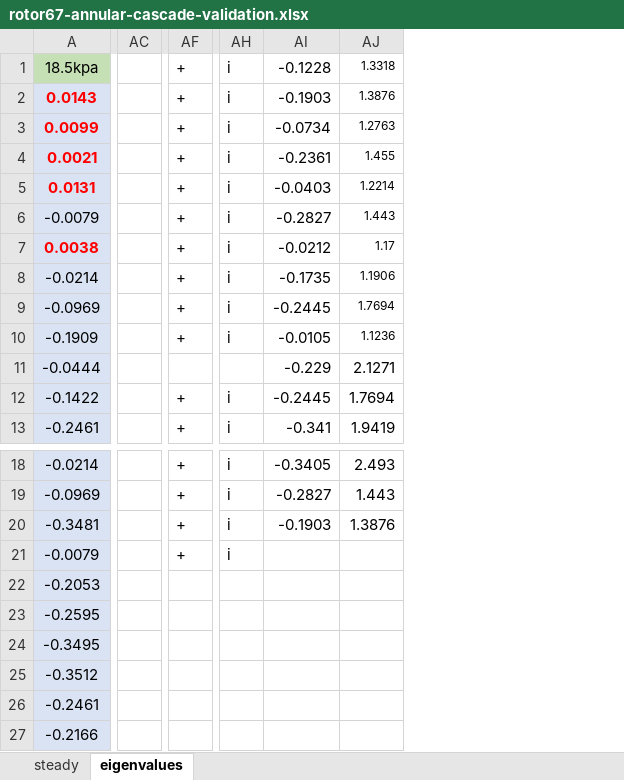
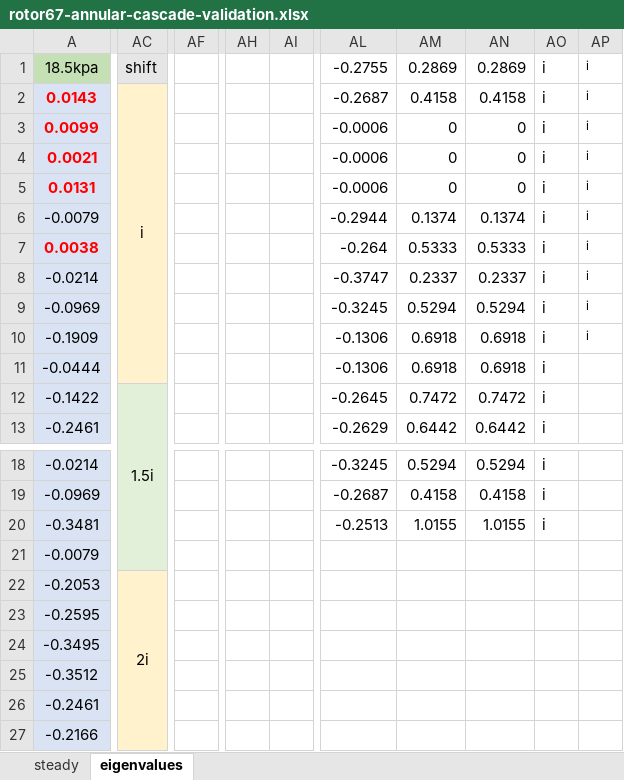
Before and after one commit to bigmangoxu/eigenvalueStability, an Excel workbook: keyResults/rotor67-22passage/rotor67-annular-cascade-validation.xlsx, sheet eigenvalues, drawn as a sheet; only a part is shown, gaps mark what is left out; values as stored, in another font and other column widths than the file's, no borders; charts and pictures not drawn; removed rows and columns are numbered as before the commit, all else as after; the diff covers the shown part only; the diff names each change by its address in the sheet, - before the commit and + after, or states it on an @@ line.

```diff
--- a/keyResults/rotor67-22passage/rotor67-annular-cascade-validation.xlsx (sheet eigenvalues)
+++ b/keyResults/rotor67-22passage/rotor67-annular-cascade-validation.xlsx (sheet eigenvalues)
-column AC, empty
+column AC (shift), rows 2-12: i |  |  |  |  |  |  |  |  |  | 1.5i; row 22: 2i
-column AF (+), rows 2-13: + | + | + | + | + | + | + | + | + |  | + | +; rows 18-21: all +
+column AF, empty
+column AH, empty
+column AI, empty
+column AL (-0.2755), rows 2-13: -0.2687 | -0.0006 | -0.0006 | -0.0006 | -0.2944 | -0.264 | -0.3747 | -0.3245 | -0.1306 | -0.1306 | -0.2645 | -0.2629; rows 18-20: -0.3245 | -0.2687 | -0.2513
+column AM (0.2869), rows 2-13: 0.4158 | 0 | 0 | 0 | 0.1374 | 0.5333 | 0.2337 | 0.5294 | 0.6918 | 0.6918 | 0.7472 | 0.6442; rows 18-20: 0.5294 | 0.4158 | 1.0155
+column AN (0.2869), rows 2-13: 0.4158 | 0 | 0 | 0 | 0.1374 | 0.5333 | 0.2337 | 0.5294 | 0.6918 | 0.6918 | 0.7472 | 0.6442; rows 18-20: 0.5294 | 0.4158 | 1.0155
-column AI (-0.1228), rows 2-13: -0.1903 | -0.0734 | -0.2361 | -0.0403 | -0.2827 | -0.0212 | -0.1735 | -0.2445 | -0.0105 | -0.229 | -0.2445 | -0.341; rows 18-20: -0.3405 | -0.2827 | -0.1903
-column AJ (1.3318), rows 2-13: 1.3876 | 1.2763 | 1.455 | 1.2214 | 1.443 | 1.17 | 1.1906 | 1.7694 | 1.1236 | 2.1271 | 1.7694 | 1.9419; rows 18-20: 2.493 | 1.443 | 1.3876
+column AP (i), rows 2-10: all i
-AO11 (i): (empty)
+AO11 (i): i
-AO21 (i): i
+AO21 (i): (empty)
```
Also changed, not shown: 20 added rows and 2 added columns elsewhere in this sheet, charts or pictures, 8 other files.
